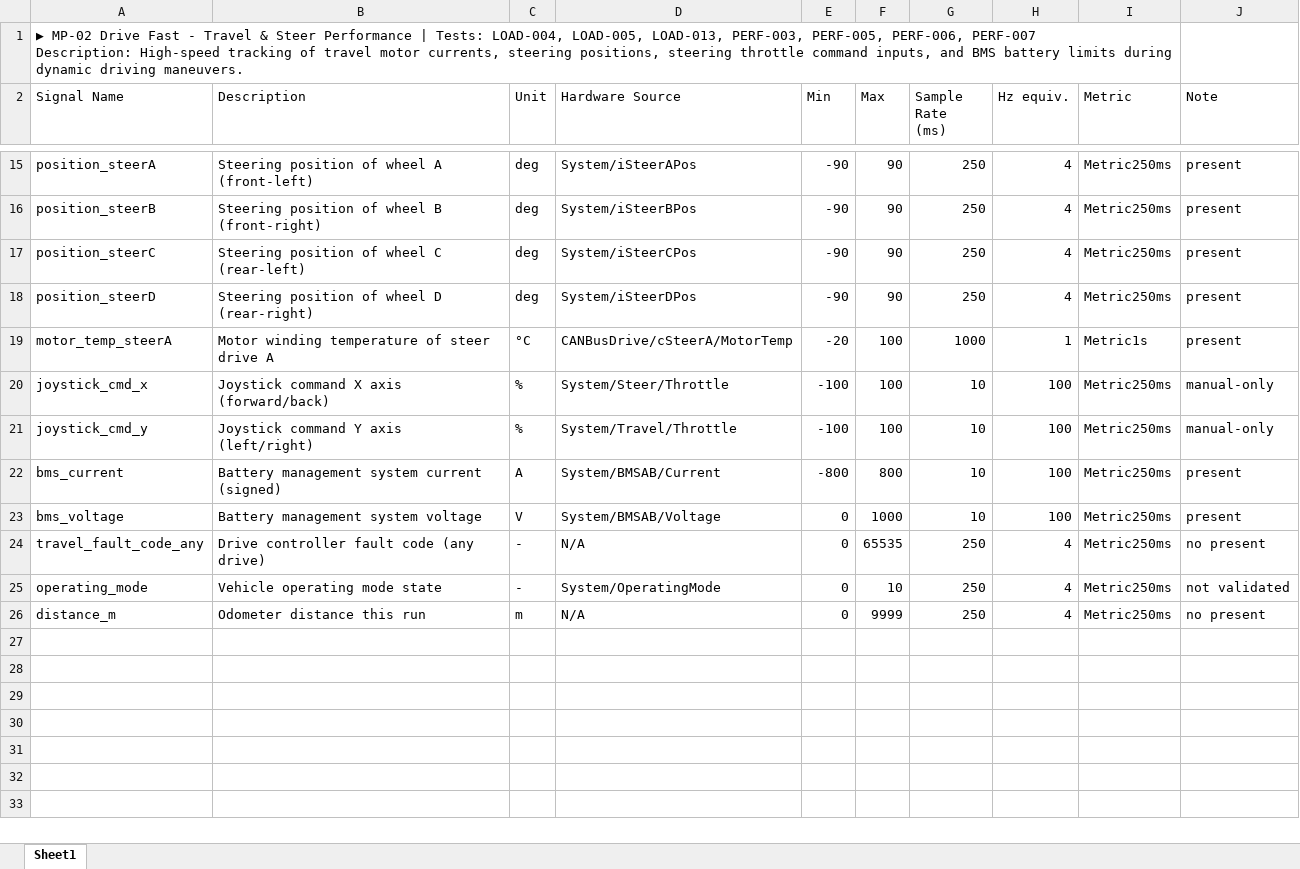
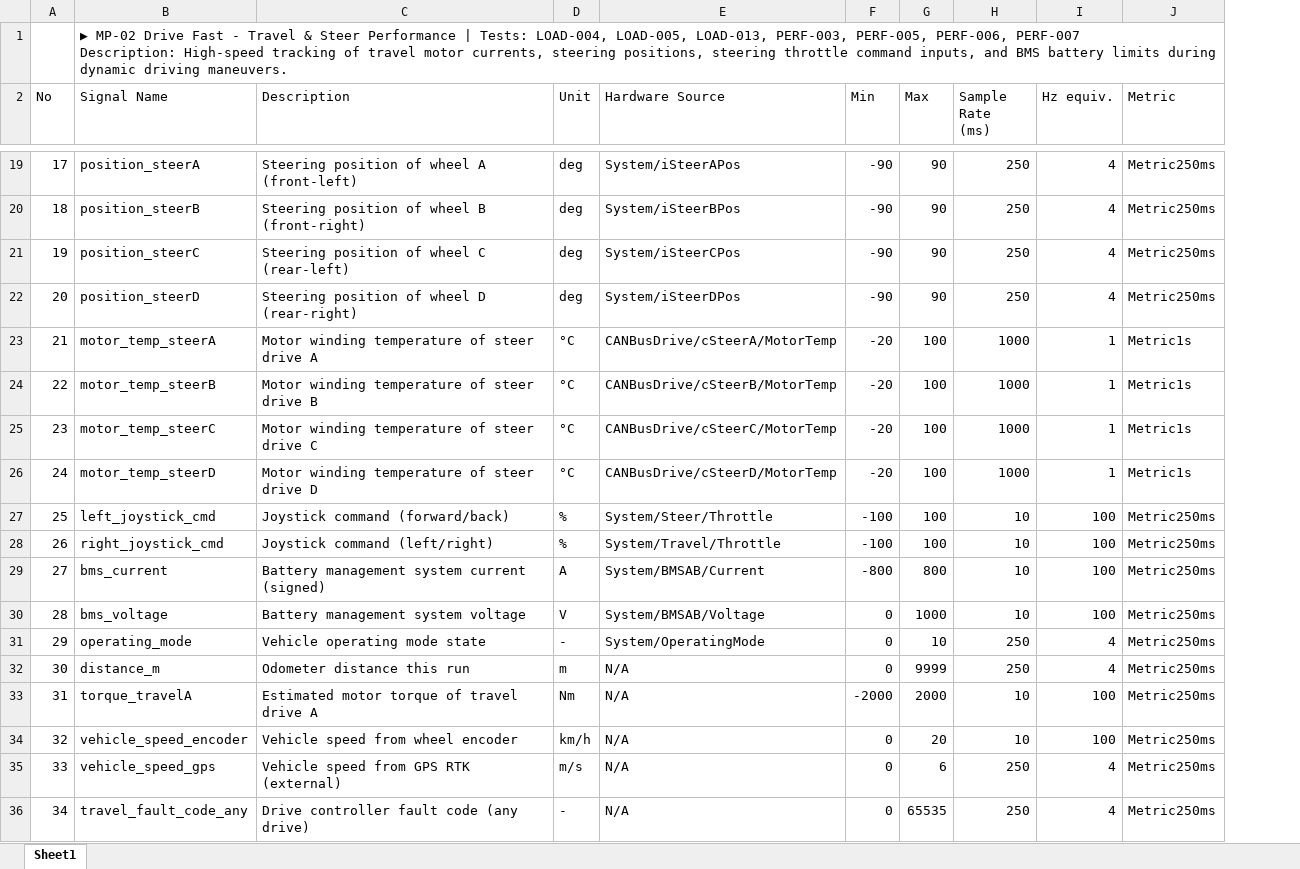
Before and after one commit to mathangspk/plc-telemetry-tools, an Excel workbook: report/mearsuring-profile/MP-02_Drive_Fast_Travel_Steer.xlsx, sheet Sheet1, drawn as a sheet; only a part is shown, gaps mark what is left out; values as stored, in another font and other column widths than the file's, no cell formats; removed rows and columns are numbered as before the commit, all else as after; the diff covers the shown part only; the diff names each change by its address in the sheet, - before the commit and + after, or states it on an @@ line.

```diff
--- a/report/mearsuring-profile/MP-02_Drive_Fast_Travel_Steer.xlsx (sheet Sheet1)
+++ b/report/mearsuring-profile/MP-02_Drive_Fast_Travel_Steer.xlsx (sheet Sheet1)
+column A (No), rows 19-23: 17 | 18 | 19 | 20 | 21; rows 27-32: 25 | 26 | 27 | 28 | 29 | 30
-column J (Note), rows 15-23: present | present | present | present | present | manual-only | manual-only | present | present; rows 25-26: not validated | no present
+row 24: 22 | motor_temp_steerB | Motor winding temperature of steer drive B | °C | CANBusDrive/cSteerB/MotorTemp | -20 | 100 | 1000 | 1 | Metric1s
+row 25: 23 | motor_temp_steerC | Motor winding temperature of steer drive C | °C | CANBusDrive/cSteerC/MotorTemp | -20 | 100 | 1000 | 1 | Metric1s
+row 26: 24 | motor_temp_steerD | Motor winding temperature of steer drive D | °C | CANBusDrive/cSteerD/MotorTemp | -20 | 100 | 1000 | 1 | Metric1s
-B27 (Signal Name): joystick_cmd_x
+B27 (Signal Name): left_joystick_cmd
-C27 (Description): Joystick command X axis (forward/back)
+C27 (Description): Joystick command (forward/back)
-B28 (Signal Name): joystick_cmd_y
+B28 (Signal Name): right_joystick_cmd
-C28 (Description): Joystick command Y axis (left/right)
+C28 (Description): Joystick command (left/right)
+row 33: 31 | torque_travelA | Estimated motor torque of travel drive A | Nm | N/A | -2000 | 2000 | 10 | 100 | Metric250ms
@@ row 13 moved to row 34: 32 @@
@@ row 14 moved to row 35: 33 @@
@@ row 24 moved to row 36: 34 @@
```
Also changed, not shown: 7 added rows, 1 removed row and 25 edited cells elsewhere in this sheet, cell formats, report/mearsuring-profile/MP-01_Hoist_Fast_Safety_Sync.xlsx, report/measuring-profile/MP-01_Hoist_Fast_Safety_Sync.xlsx, 5 other files.
